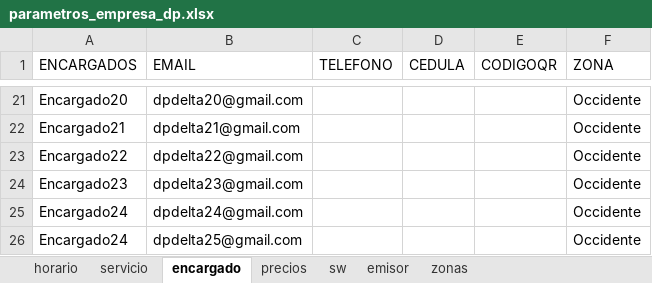
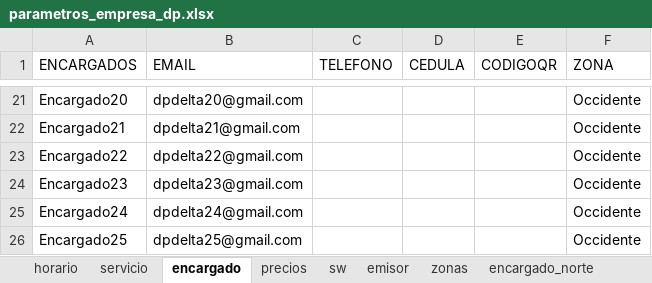
Before and after one commit to jagt2024/reservar, an Excel workbook: DP-Andres/archivos-dp/parametros_empresa_dp.xlsx, sheet encargado, drawn as a sheet; only a part is shown, gaps mark what is left out; values as stored, in another font and other column widths than the file's, no borders; the diff names each change by its address in the sheet, - before the commit and + after, or states it on an @@ line.

```diff
--- a/DP-Andres/archivos-dp/parametros_empresa_dp.xlsx (sheet encargado)
+++ b/DP-Andres/archivos-dp/parametros_empresa_dp.xlsx (sheet encargado)
+sheet tab: encargado_norte
-A26 (ENCARGADOS): Encargado24
+A26 (ENCARGADOS): Encargado25
```
Also changed, not shown: sheet servicio, sheet precios, sheet sw, other sheet tabs, DP-Andres/archivos-dp/parametros_empresa.xlsx, DP-Andres/archivos-dp/temp_gestion-reservas-dp.xlsx, 15 other files.
